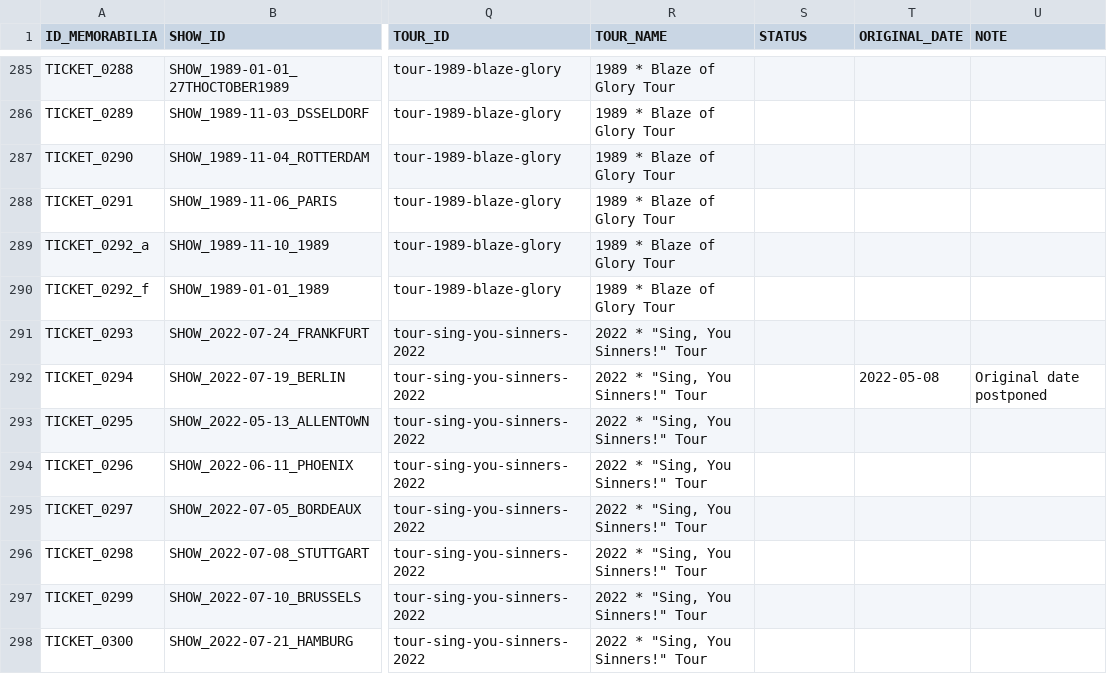
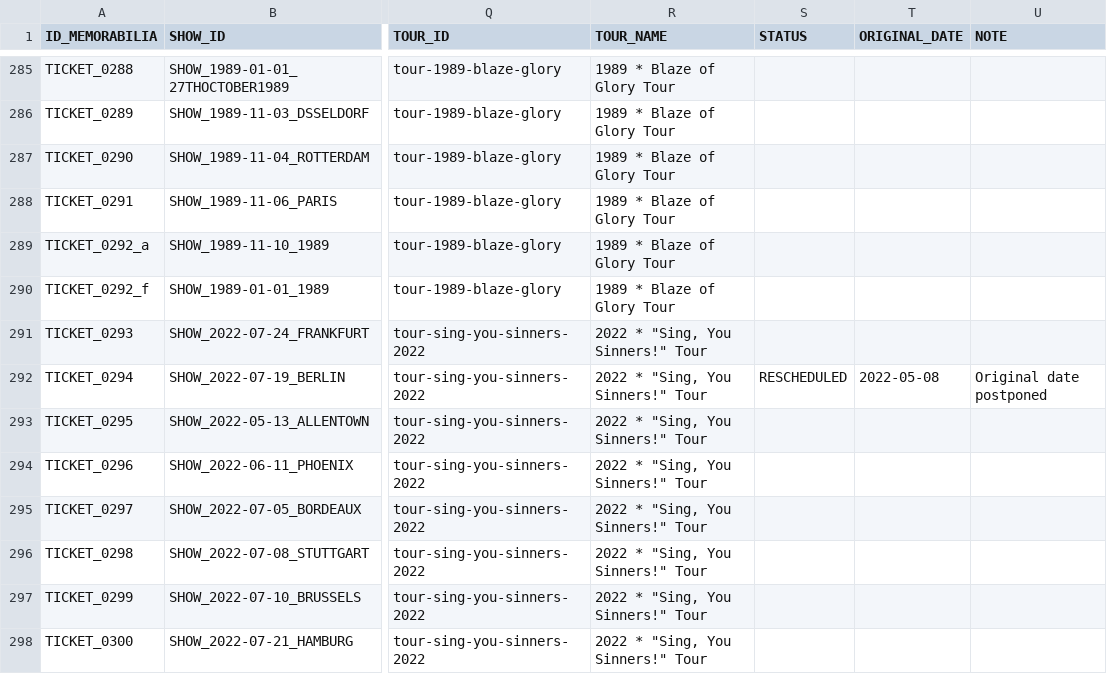
Before and after one commit to 19forever/joe-jackson-tickets-v2, a CSV file: joe_jackson_tickets_cleaned.csv, drawn as a sheet; only a part is shown, gaps mark what is left out; the diff names each change by its address in the sheet, - before the commit and + after, or states it on an @@ line.

Commit message:
Update ticket metadata via Admin Editor

```diff
--- a/joe_jackson_tickets_cleaned.csv
+++ b/joe_jackson_tickets_cleaned.csv
-S292 (STATUS): (empty)
+S292 (STATUS): RESCHEDULED
```
